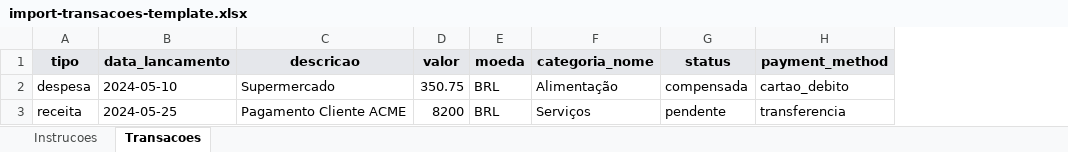
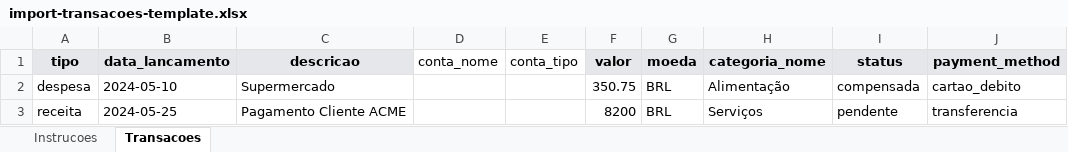
Before and after one commit to dimaum1001/gerenciador_financeiro, an Excel workbook: frontend/finance-manager-web/public/templates/import-transacoes-template.xlsx, sheet Transacoes, drawn as a sheet; only a part is shown; values as stored, in another font and other column widths than the file's, no borders; the diff names each change by its address in the sheet, - before the commit and + after, or states it on an @@ line.

```diff
--- a/frontend/finance-manager-web/public/templates/import-transacoes-template.xlsx (sheet Transacoes)
+++ b/frontend/finance-manager-web/public/templates/import-transacoes-template.xlsx (sheet Transacoes)
+column D (conta_nome), empty
+column E (conta_tipo), empty
```
Also changed, not shown: sheet Instrucoes, 8 other files.
